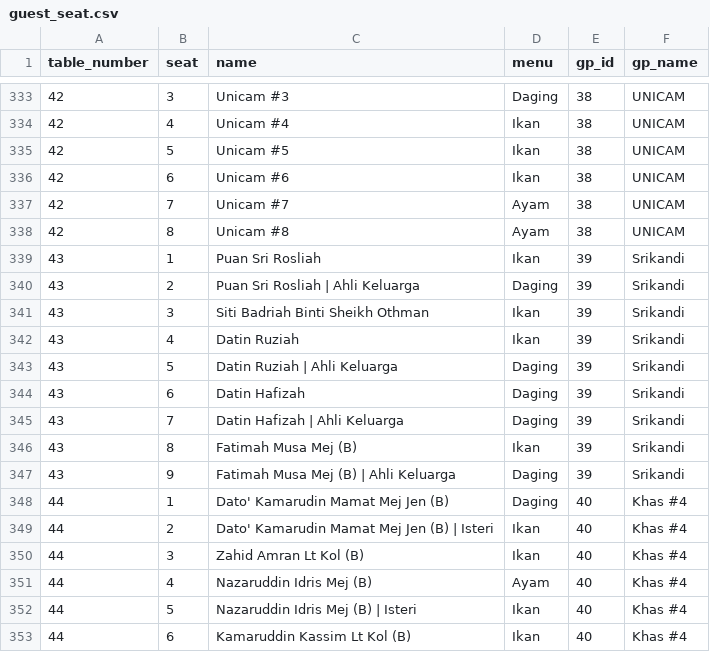
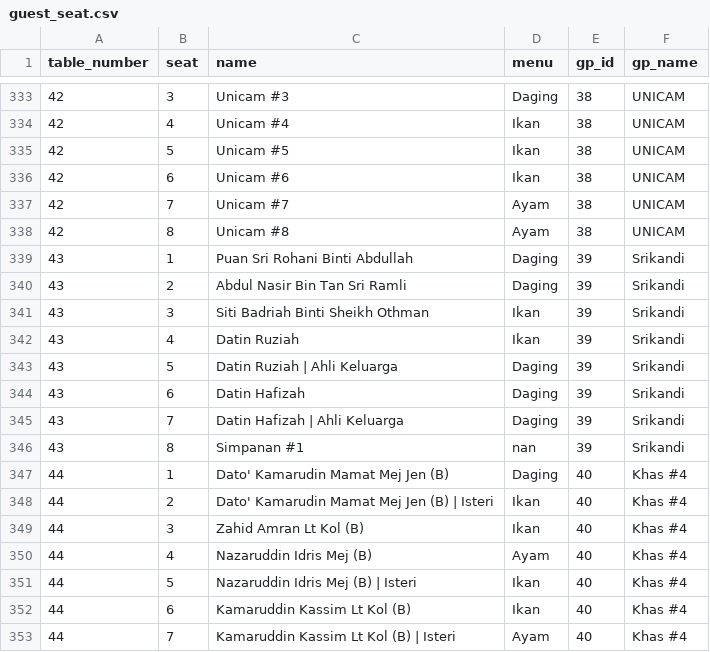
Before and after one commit to hamdanyc/mmmr, a CSV file: guest_seat.csv, drawn as a sheet; only a part is shown, gaps mark what is left out; the shorter side is filled out with more unchanged rows.

```diff
--- a/guest_seat.csv
+++ b/guest_seat.csv
@@ -338,4 +338,4 @@ table_number,seat,name,menu,gp_id,gp_name
 42,8,Unicam #8,Ayam,38,UNICAM
-43,1,Puan Sri Rosliah,Ikan,39,Srikandi
-43,2,Puan Sri Rosliah | Ahli Keluarga,Daging,39,Srikandi
+43,1,Puan Sri Rohani Binti Abdullah,Daging,39,Srikandi
+43,2,Abdul Nasir Bin Tan Sri Ramli,Daging,39,Srikandi
 43,3,Siti Badriah Binti Sheikh Othman,Ikan,39,Srikandi
@@ -345,4 +345,3 @@ table_number,seat,name,menu,gp_id,gp_name
 43,7,Datin Hafizah | Ahli Keluarga,Daging,39,Srikandi
-43,8,Fatimah Musa Mej (B),Ikan,39,Srikandi
-43,9,Fatimah Musa Mej (B) | Ahli Keluarga,Daging,39,Srikandi
+43,8,Simpanan #1,nan,39,Srikandi
 44,1,Dato' Kamarudin Mamat Mej Jen (B),Daging,40,Khas #4
```
Also changed, not shown: 2 other files.
